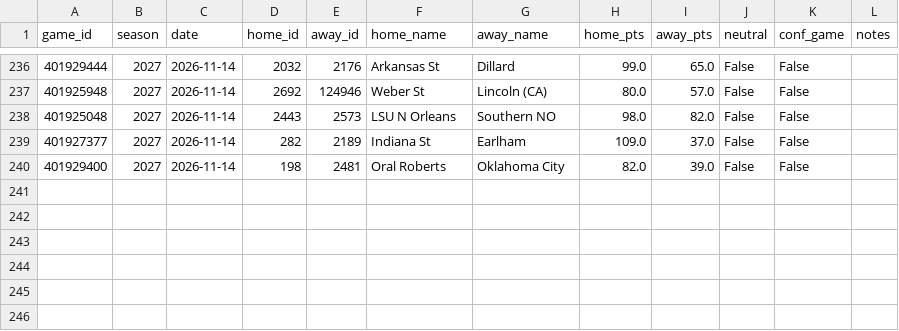
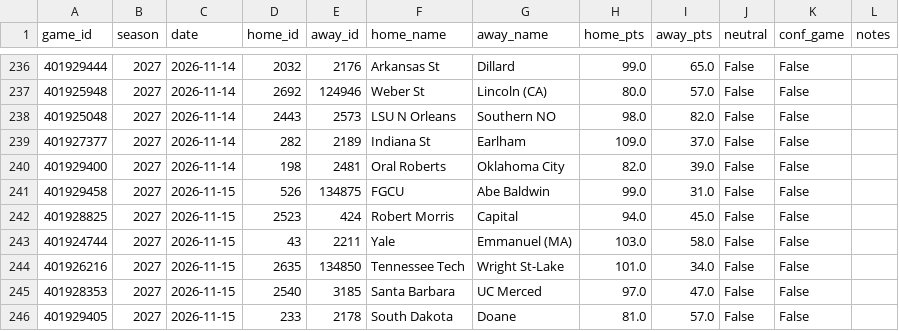
Before and after one commit to Gh0stmahn-ai/cbb-predictor, a CSV file: state/games_nond1_2027.csv, drawn as a sheet; only a part is shown, gaps mark what is left out; the diff names each change by its address in the sheet, - before the commit and + after, or states it on an @@ line.

```diff
--- a/state/games_nond1_2027.csv
+++ b/state/games_nond1_2027.csv
+row 241: 401929458 | 2027 | 2026-11-15 | 526 | 134875 | FGCU | Abe Baldwin | 99.0 | 31.0 | False | False
+row 242: 401928825 | 2027 | 2026-11-15 | 2523 | 424 | Robert Morris | Capital | 94.0 | 45.0 | False | False
+row 243: 401924744 | 2027 | 2026-11-15 | 43 | 2211 | Yale | Emmanuel (MA) | 103.0 | 58.0 | False | False
+row 244: 401926216 | 2027 | 2026-11-15 | 2635 | 134850 | Tennessee Tech | Wright St-Lake | 101.0 | 34.0 | False | False
+row 245: 401928353 | 2027 | 2026-11-15 | 2540 | 3185 | Santa Barbara | UC Merced | 97.0 | 47.0 | False | False
+row 246: 401929405 | 2027 | 2026-11-15 | 233 | 2178 | South Dakota | Doane | 81.0 | 57.0 | False | False
```
Also changed, not shown: state/games_2027.csv, state/ledger_2027.csv, 18 other files.
